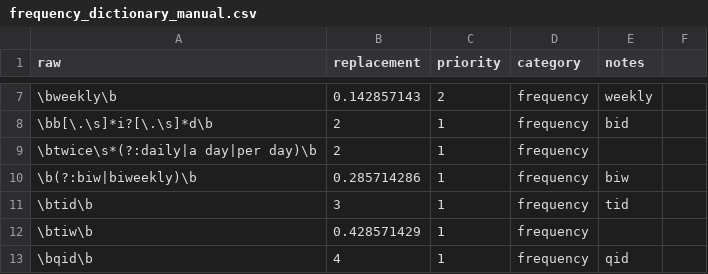
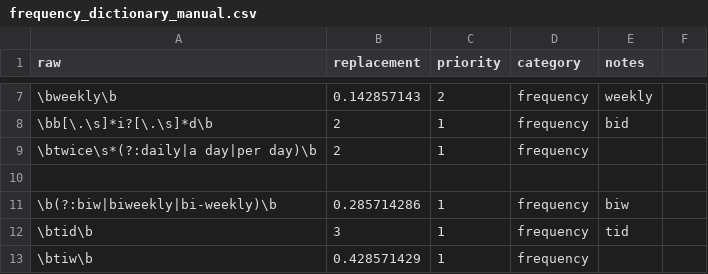
Before and after one commit to alex-reardon/EHR-medication-parsing, a CSV file: data/frequency_dictionary_manual.csv, drawn as a sheet; only a part is shown, gaps mark what is left out; the shorter side is filled out with more unchanged rows.

```diff
--- a/data/frequency_dictionary_manual.csv
+++ b/data/frequency_dictionary_manual.csv
@@ -9,3 +9,4 @@ raw,replacement,priority,category,notes,
 \btwice\s*(?:daily|a day|per day)\b,2,1,frequency,,
-\b(?:biw|biweekly)\b,0.285714286,1,frequency,biw,
+,,,,,
+\b(?:biw|biweekly|bi-weekly)\b,0.285714286,1,frequency,biw,
 \btid\b,3,1,frequency,tid,
```
Also changed, not shown: data/frequency_dictionary.csv, data/normalization_dictionary.csv, 28 other files.
